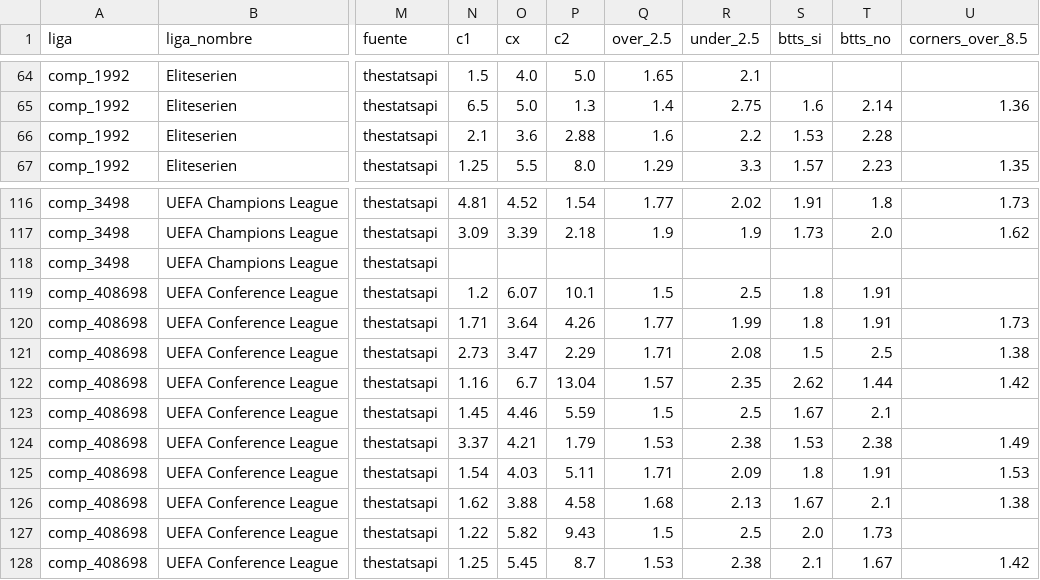
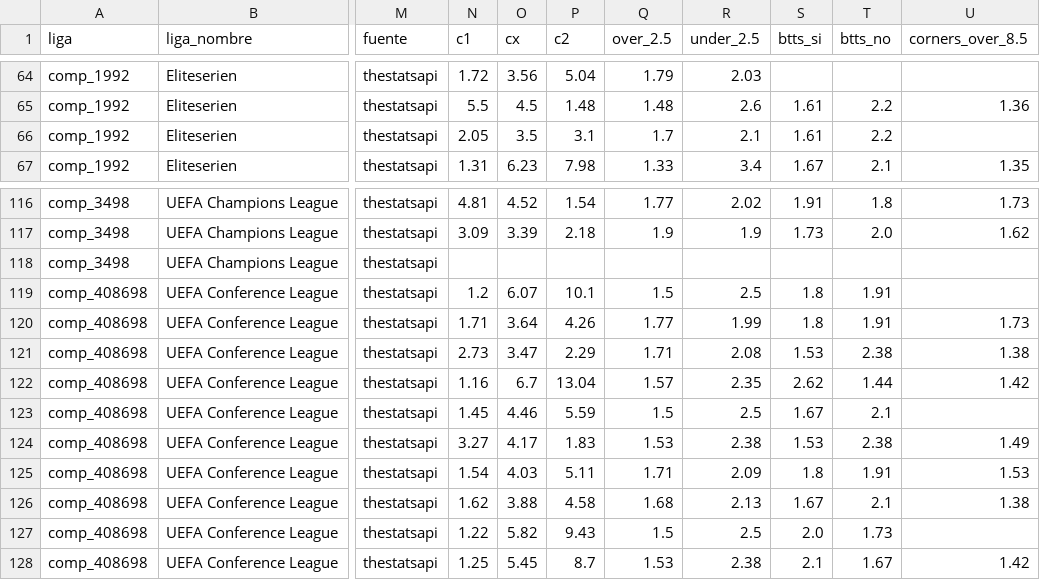
Before and after one commit to Sportpicks/SportPicks-Ligas, a CSV file: Data/partidos/proximos.csv, drawn as a sheet; only a part is shown, gaps mark what is left out; the diff covers the shown part only; the diff names each change by its address in the sheet, - before the commit and + after, or states it on an @@ line.

```diff
--- a/Data/partidos/proximos.csv
+++ b/Data/partidos/proximos.csv
-N64 (c1): 1.5
+N64 (c1): 1.72
-O64 (cx): 4.0
+O64 (cx): 3.56
-P64 (c2): 5.0
+P64 (c2): 5.04
-Q64 (over_2.5): 1.65
+Q64 (over_2.5): 1.79
-R64 (under_2.5): 2.1
+R64 (under_2.5): 2.03
-N65 (c1): 6.5
+N65 (c1): 5.5
-O65 (cx): 5.0
+O65 (cx): 4.5
-P65 (c2): 1.3
+P65 (c2): 1.48
-Q65 (over_2.5): 1.4
+Q65 (over_2.5): 1.48
-R65 (under_2.5): 2.75
+R65 (under_2.5): 2.6
-S65 (btts_si): 1.6
+S65 (btts_si): 1.61
-T65 (btts_no): 2.14
+T65 (btts_no): 2.2
-N66 (c1): 2.1
+N66 (c1): 2.05
-O66 (cx): 3.6
+O66 (cx): 3.5
-P66 (c2): 2.88
+P66 (c2): 3.1
-Q66 (over_2.5): 1.6
+Q66 (over_2.5): 1.7
-R66 (under_2.5): 2.2
+R66 (under_2.5): 2.1
-S66 (btts_si): 1.53
+S66 (btts_si): 1.61
-T66 (btts_no): 2.28
+T66 (btts_no): 2.2
-N67 (c1): 1.25
+N67 (c1): 1.31
-O67 (cx): 5.5
+O67 (cx): 6.23
-P67 (c2): 8.0
+P67 (c2): 7.98
-Q67 (over_2.5): 1.29
+Q67 (over_2.5): 1.33
-R67 (under_2.5): 3.3
+R67 (under_2.5): 3.4
-S67 (btts_si): 1.57
+S67 (btts_si): 1.67
-T67 (btts_no): 2.23
+T67 (btts_no): 2.1
-S121 (btts_si): 1.5
+S121 (btts_si): 1.53
-T121 (btts_no): 2.5
+T121 (btts_no): 2.38
-N124 (c1): 3.37
+N124 (c1): 3.27
-O124 (cx): 4.21
+O124 (cx): 4.17
-P124 (c2): 1.79
+P124 (c2): 1.83
```
Also changed, not shown: 156 edited cells elsewhere in this file, Data/resultados_log.csv, 3 other files.
